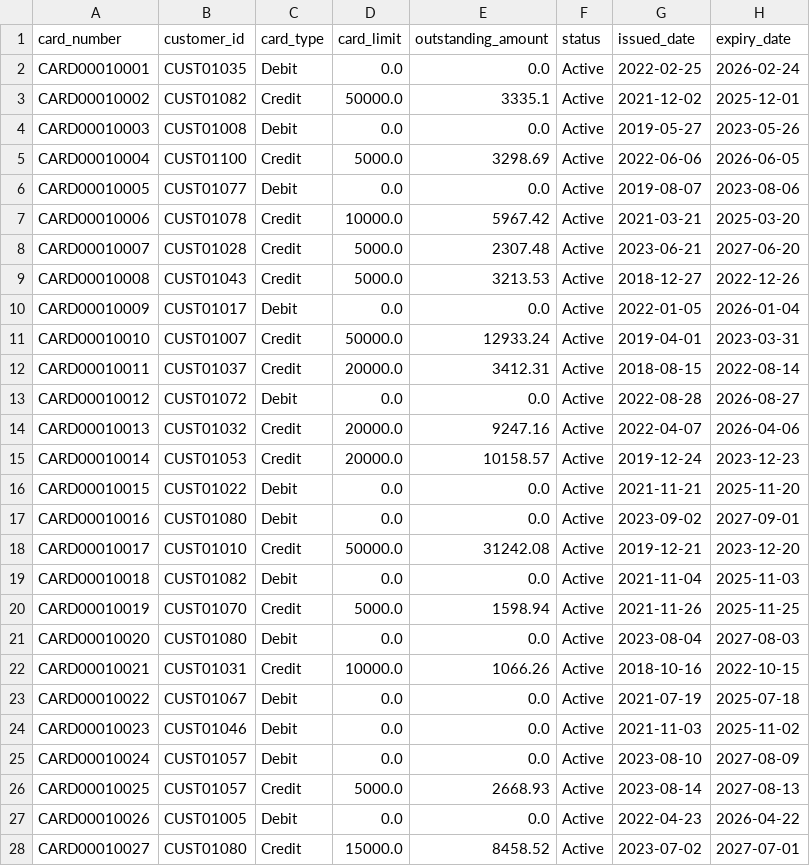
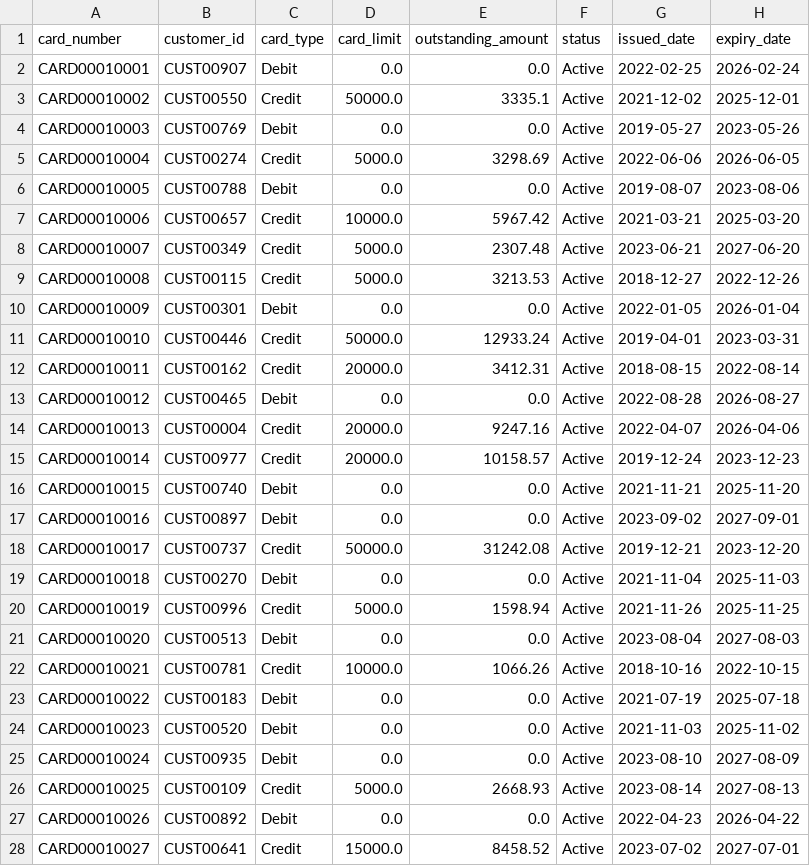
Before and after one commit to nagarajp2106/CIP, a CSV file: datasets/cards_100.csv, drawn as a sheet; only a part is shown; the diff covers the shown part only.

```diff
--- a/datasets/cards_100.csv
+++ b/datasets/cards_100.csv
@@ -1,28 +1,28 @@
 card_number,customer_id,card_type,card_limit,outstanding_amount,status,issued_date,expiry_date
-CARD00010001,CUST01035,Debit,0.0,0.0,Active,2022-02-25,2026-02-24
-CARD00010002,CUST01082,Credit,50000.0,3335.1,Active,2021-12-02,2025-12-01
-CARD00010003,CUST01008,Debit,0.0,0.0,Active,2019-05-27,2023-05-26
-CARD00010004,CUST01100,Credit,5000.0,3298.69,Active,2022-06-06,2026-06-05
-CARD00010005,CUST01077,Debit,0.0,0.0,Active,2019-08-07,2023-08-06
-CARD00010006,CUST01078,Credit,10000.0,5967.42,Active,2021-03-21,2025-03-20
-CARD00010007,CUST01028,Credit,5000.0,2307.48,Active,2023-06-21,2027-06-20
-CARD00010008,CUST01043,Credit,5000.0,3213.53,Active,2018-12-27,2022-12-26
-CARD00010009,CUST01017,Debit,0.0,0.0,Active,2022-01-05,2026-01-04
-CARD00010010,CUST01007,Credit,50000.0,12933.24,Active,2019-04-01,2023-03-31
-CARD00010011,CUST01037,Credit,20000.0,3412.31,Active,2018-08-15,2022-08-14
-CARD00010012,CUST01072,Debit,0.0,0.0,Active,2022-08-28,2026-08-27
-CARD00010013,CUST01032,Credit,20000.0,9247.16,Active,2022-04-07,2026-04-06
-CARD00010014,CUST01053,Credit,20000.0,10158.57,Active,2019-12-24,2023-12-23
-CARD00010015,CUST01022,Debit,0.0,0.0,Active,2021-11-21,2025-11-20
-CARD00010016,CUST01080,Debit,0.0,0.0,Active,2023-09-02,2027-09-01
-CARD00010017,CUST01010,Credit,50000.0,31242.08,Active,2019-12-21,2023-12-20
-CARD00010018,CUST01082,Debit,0.0,0.0,Active,2021-11-04,2025-11-03
-CARD00010019,CUST01070,Credit,5000.0,1598.94,Active,2021-11-26,2025-11-25
-CARD00010020,CUST01080,Debit,0.0,0.0,Active,2023-08-04,2027-08-03
-CARD00010021,CUST01031,Credit,10000.0,1066.26,Active,2018-10-16,2022-10-15
-CARD00010022,CUST01067,Debit,0.0,0.0,Active,2021-07-19,2025-07-18
-CARD00010023,CUST01046,Debit,0.0,0.0,Active,2021-11-03,2025-11-02
-CARD00010024,CUST01057,Debit,0.0,0.0,Active,2023-08-10,2027-08-09
-CARD00010025,CUST01057,Credit,5000.0,2668.93,Active,2023-08-14,2027-08-13
-CARD00010026,CUST01005,Debit,0.0,0.0,Active,2022-04-23,2026-04-22
-CARD00010027,CUST01080,Credit,15000.0,8458.52,Active,2023-07-02,2027-07-01
+CARD00010001,CUST00907,Debit,0.0,0.0,Active,2022-02-25,2026-02-24
+CARD00010002,CUST00550,Credit,50000.0,3335.1,Active,2021-12-02,2025-12-01
+CARD00010003,CUST00769,Debit,0.0,0.0,Active,2019-05-27,2023-05-26
+CARD00010004,CUST00274,Credit,5000.0,3298.69,Active,2022-06-06,2026-06-05
+CARD00010005,CUST00788,Debit,0.0,0.0,Active,2019-08-07,2023-08-06
+CARD00010006,CUST00657,Credit,10000.0,5967.42,Active,2021-03-21,2025-03-20
+CARD00010007,CUST00349,Credit,5000.0,2307.48,Active,2023-06-21,2027-06-20
+CARD00010008,CUST00115,Credit,5000.0,3213.53,Active,2018-12-27,2022-12-26
+CARD00010009,CUST00301,Debit,0.0,0.0,Active,2022-01-05,2026-01-04
+CARD00010010,CUST00446,Credit,50000.0,12933.24,Active,2019-04-01,2023-03-31
+CARD00010011,CUST00162,Credit,20000.0,3412.31,Active,2018-08-15,2022-08-14
+CARD00010012,CUST00465,Debit,0.0,0.0,Active,2022-08-28,2026-08-27
+CARD00010013,CUST00004,Credit,20000.0,9247.16,Active,2022-04-07,2026-04-06
+CARD00010014,CUST00977,Credit,20000.0,10158.57,Active,2019-12-24,2023-12-23
+CARD00010015,CUST00740,Debit,0.0,0.0,Active,2021-11-21,2025-11-20
+CARD00010016,CUST00897,Debit,0.0,0.0,Active,2023-09-02,2027-09-01
+CARD00010017,CUST00737,Credit,50000.0,31242.08,Active,2019-12-21,2023-12-20
+CARD00010018,CUST00270,Debit,0.0,0.0,Active,2021-11-04,2025-11-03
+CARD00010019,CUST00996,Credit,5000.0,1598.94,Active,2021-11-26,2025-11-25
+CARD00010020,CUST00513,Debit,0.0,0.0,Active,2023-08-04,2027-08-03
+CARD00010021,CUST00781,Credit,10000.0,1066.26,Active,2018-10-16,2022-10-15
+CARD00010022,CUST00183,Debit,0.0,0.0,Active,2021-07-19,2025-07-18
+CARD00010023,CUST00520,Debit,0.0,0.0,Active,2021-11-03,2025-11-02
+CARD00010024,CUST00935,Debit,0.0,0.0,Active,2023-08-10,2027-08-09
+CARD00010025,CUST00109,Credit,5000.0,2668.93,Active,2023-08-14,2027-08-13
+CARD00010026,CUST00892,Debit,0.0,0.0,Active,2022-04-23,2026-04-22
+CARD00010027,CUST00641,Credit,15000.0,8458.52,Active,2023-07-02,2027-07-01
```
Also changed, not shown: 73 edited cells elsewhere in this file, datasets/accounts_100.csv, datasets/loans_100.csv, 1 other file.
